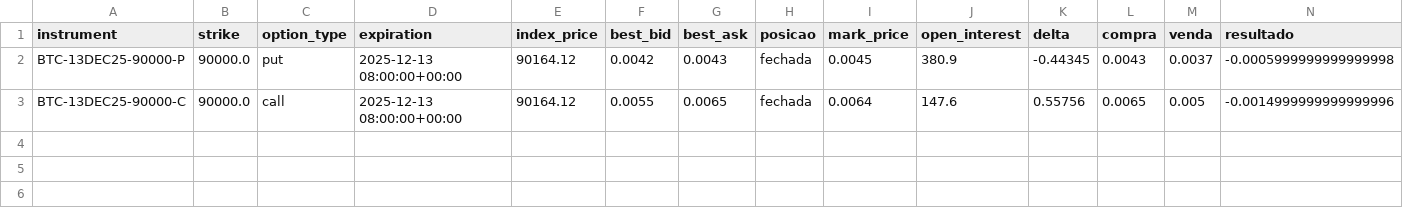
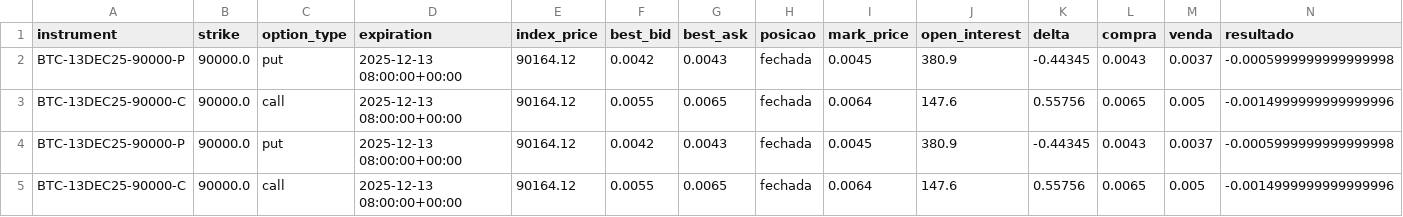
Before and after one commit to diogoraucci/streamlit_public, a CSV file: acompanhamento.csv, drawn as a sheet.

Commit message:
Atualização automática do DataFrame

```diff
--- a/acompanhamento.csv
+++ b/acompanhamento.csv
@@ -3 +3,3 @@ BTC-13DEC25-90000-P,90000.0,put,2025-12-13 08:00:00+00:00,90164.12,0.0042,0.0043
 BTC-13DEC25-90000-C,90000.0,call,2025-12-13 08:00:00+00:00,90164.12,0.0055,0.0065,fechada,0.0064,147.6,0.55756,0.0065,0.005,-0.0014999999999999996
+BTC-13DEC25-90000-P,90000.0,put,2025-12-13 08:00:00+00:00,90164.12,0.0042,0.0043,fechada,0.0045,380.9,-0.44345,0.0043,0.0037,-0.0005999999999999998
+BTC-13DEC25-90000-C,90000.0,call,2025-12-13 08:00:00+00:00,90164.12,0.0055,0.0065,fechada,0.0064,147.6,0.55756,0.0065,0.005,-0.0014999999999999996
```
